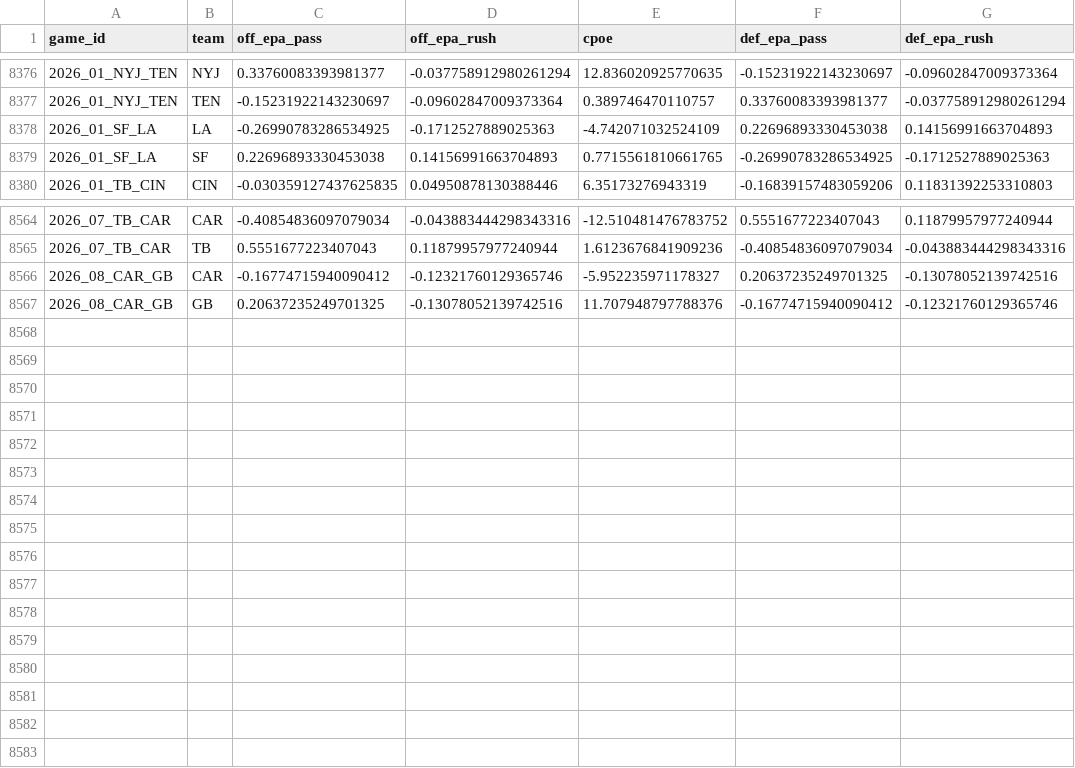
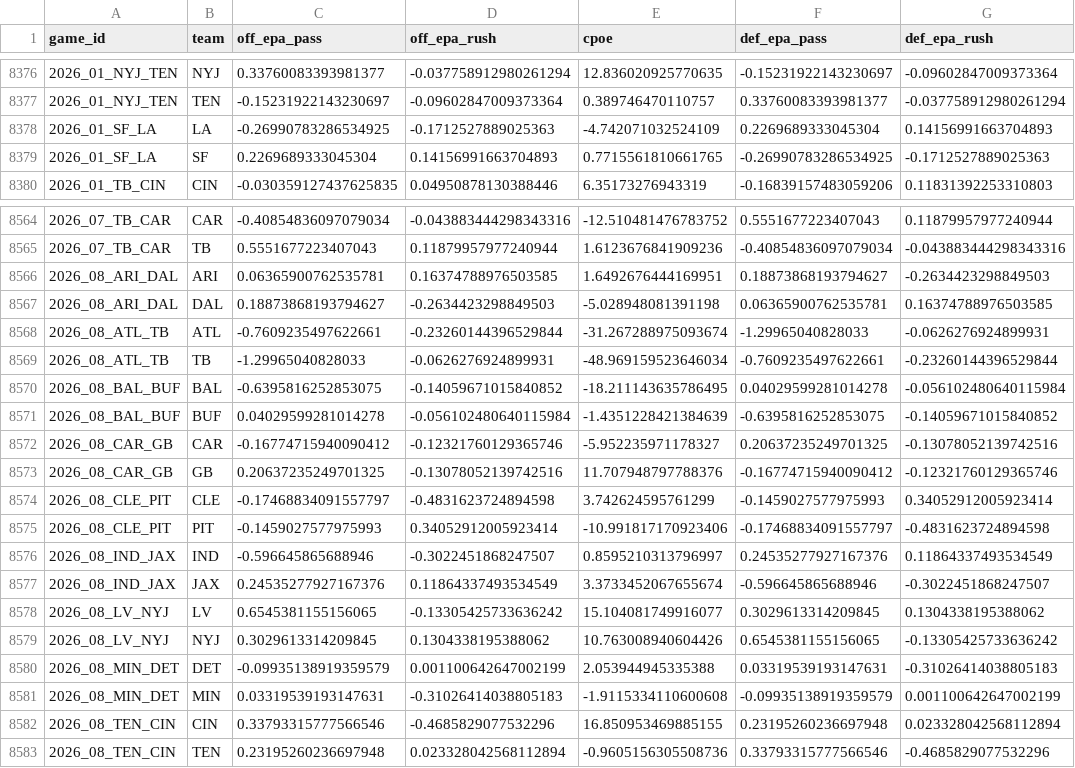
Before and after one commit to jdev-02/gooseline-model-hq, a CSV file: data/nfl/team_game_stats.csv, drawn as a sheet; only a part is shown, gaps mark what is left out; the diff covers the shown part only.

```diff
--- a/data/nfl/team_game_stats.csv
+++ b/data/nfl/team_game_stats.csv
@@ -8377,4 +8377,4 @@ game_id,team,off_epa_pass,off_epa_rush,cpoe,def_epa_pass,def_epa_rush
 2026_01_NYJ_TEN,TEN,-0.15231922143230697,-0.09602847009373364,0.389746470110757,0.33760083393981377,-0.037758912980261294
-2026_01_SF_LA,LA,-0.26990783286534925,-0.1712527889025363,-4.742071032524109,0.22696893330453038,0.14156991663704893
-2026_01_SF_LA,SF,0.22696893330453038,0.14156991663704893,0.7715561810661765,-0.26990783286534925,-0.1712527889025363
+2026_01_SF_LA,LA,-0.26990783286534925,-0.1712527889025363,-4.742071032524109,0.2269689333045304,0.14156991663704893
+2026_01_SF_LA,SF,0.2269689333045304,0.14156991663704893,0.7715561810661765,-0.26990783286534925,-0.1712527889025363
 2026_01_TB_CIN,CIN,-0.030359127437625835,0.04950878130388446,6.35173276943319,-0.16839157483059206,0.11831392253310803
@@ -8565,3 +8565,19 @@ game_id,team,off_epa_pass,off_epa_rush,cpoe,def_epa_pass,def_epa_rush
 2026_07_TB_CAR,TB,0.5551677223407043,0.11879957977240944,1.6123676841909236,-0.40854836097079034,-0.043883444298343316
+2026_08_ARI_DAL,ARI,0.06365900762535781,0.16374788976503585,1.6492676444169951,0.18873868193794627,-0.2634423298849503
+2026_08_ARI_DAL,DAL,0.18873868193794627,-0.2634423298849503,-5.028948081391198,0.06365900762535781,0.16374788976503585
+2026_08_ATL_TB,ATL,-0.7609235497622661,-0.23260144396529844,-31.267288975093674,-1.29965040828033,-0.0626276924899931
+2026_08_ATL_TB,TB,-1.29965040828033,-0.0626276924899931,-48.969159523646034,-0.7609235497622661,-0.23260144396529844
+2026_08_BAL_BUF,BAL,-0.6395816252853075,-0.14059671015840852,-18.211143635786495,0.04029599281014278,-0.056102480640115984
+2026_08_BAL_BUF,BUF,0.04029599281014278,-0.056102480640115984,-1.4351228421384639,-0.6395816252853075,-0.14059671015840852
 2026_08_CAR_GB,CAR,-0.16774715940090412,-0.12321760129365746,-5.952235971178327,0.20637235249701325,-0.13078052139742516
 2026_08_CAR_GB,GB,0.20637235249701325,-0.13078052139742516,11.707948797788376,-0.16774715940090412,-0.12321760129365746
+2026_08_CLE_PIT,CLE,-0.17468834091557797,-0.4831623724894598,3.742624595761299,-0.1459027577975993,0.34052912005923414
+2026_08_CLE_PIT,PIT,-0.1459027577975993,0.34052912005923414,-10.991817170923406,-0.17468834091557797,-0.4831623724894598
+2026_08_IND_JAX,IND,-0.596645865688946,-0.3022451868247507,0.8595210313796997,0.24535277927167376,0.11864337493534549
+2026_08_IND_JAX,JAX,0.24535277927167376,0.11864337493534549,3.3733452067655674,-0.596645865688946,-0.3022451868247507
+2026_08_LV_NYJ,LV,0.6545381155156065,-0.13305425733636242,15.104081749916077,0.3029613314209845,0.1304338195388062
+2026_08_LV_NYJ,NYJ,0.3029613314209845,0.1304338195388062,10.763008940604426,0.6545381155156065,-0.13305425733636242
+2026_08_MIN_DET,DET,-0.09935138919359579,0.001100642647002199,2.053944945335388,0.03319539193147631,-0.31026414038805183
+2026_08_MIN_DET,MIN,0.03319539193147631,-0.31026414038805183,-1.9115334110600608,-0.09935138919359579,0.001100642647002199
+2026_08_TEN_CIN,CIN,0.33793315777566546,-0.4685829077532296,16.850953469885155,0.23195260236697948,0.023328042568112894
+2026_08_TEN_CIN,TEN,0.23195260236697948,0.023328042568112894,-0.9605156305508736,0.33793315777566546,-0.4685829077532296
```
Also changed, not shown: 8 edited cells elsewhere in this file, data/nfl/rundown_log.csv, 2 other files.
